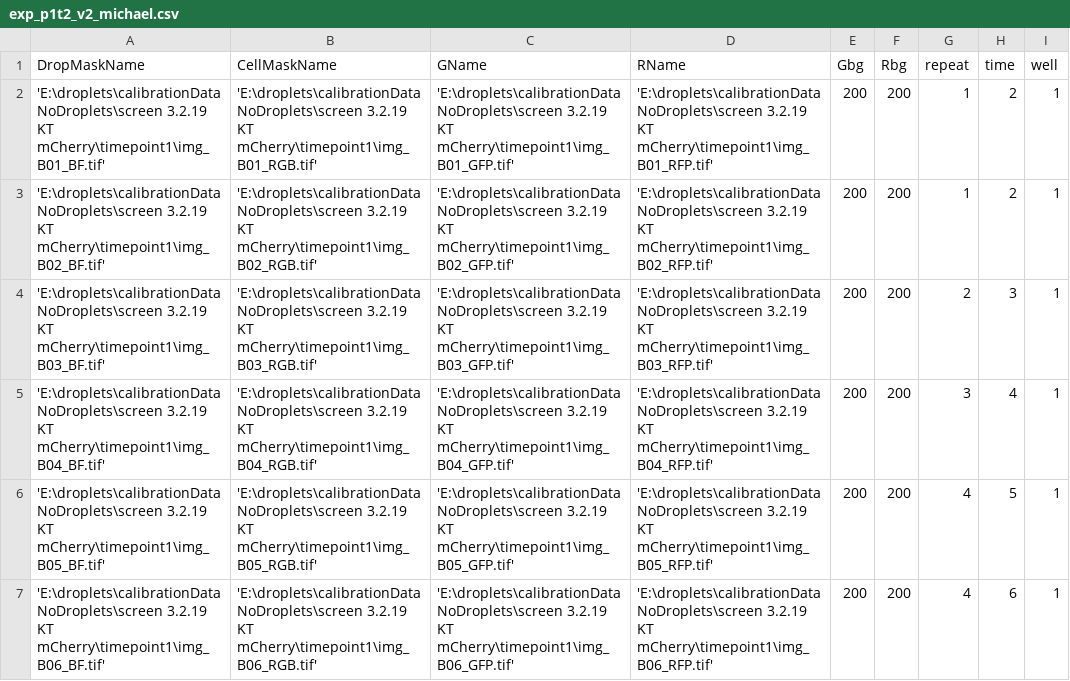
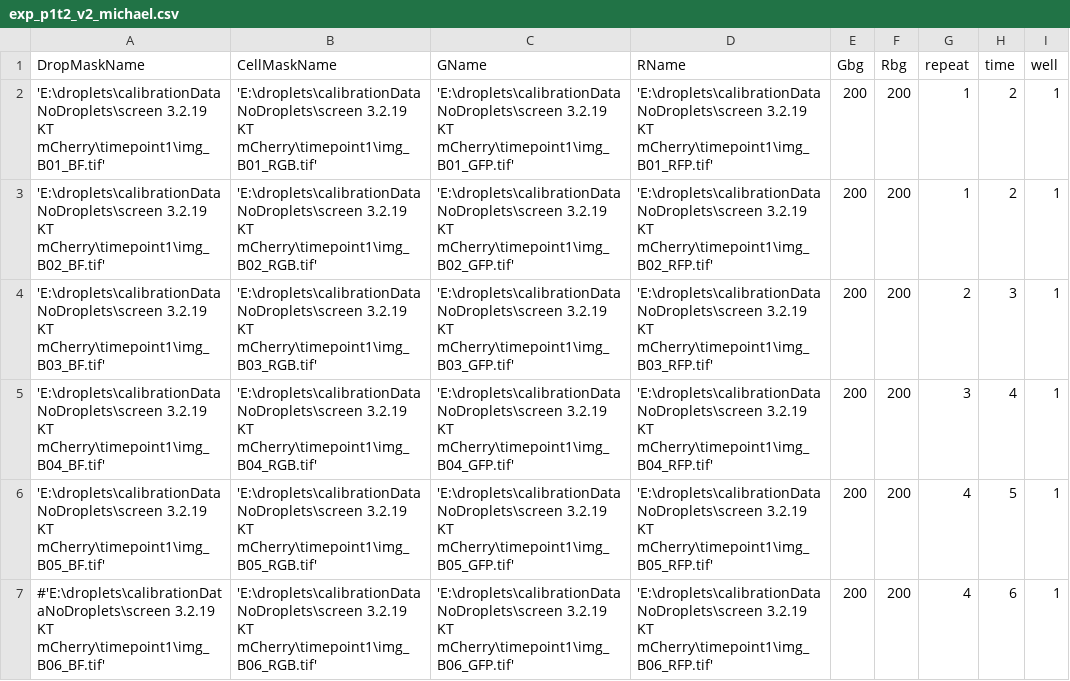
Before and after one commit to MaorG/DropletsExperiment, a CSV file: exp_p1t2_v2_michael.csv, drawn as a sheet.

```diff
--- a/exp_p1t2_v2_michael.csv
+++ b/exp_p1t2_v2_michael.csv
@@ -6,2 +6,2 @@ DropMaskName, CellMaskName, GName, RName, Gbg, Rbg, repeat, time, well
 'E:\droplets\calibrationDataNoDroplets\screen 3.2.19 KT mCherry\timepoint1\img_B05_BF.tif', 'E:\droplets\calibrationDataNoDroplets\screen 3.2.19 KT mCherry\timepoint1\img_B05_RGB.tif','E:\droplets\calibrationDataNoDroplets\screen 3.2.19 KT mCherry\timepoint1\img_B05_GFP.tif','E:\droplets\calibrationDataNoDroplets\screen 3.2.19 KT mCherry\timepoint1\img_B05_RFP.tif',200,200,4,5,1
-'E:\droplets\calibrationDataNoDroplets\screen 3.2.19 KT mCherry\timepoint1\img_B06_BF.tif', 'E:\droplets\calibrationDataNoDroplets\screen 3.2.19 KT mCherry\timepoint1\img_B06_RGB.tif','E:\droplets\calibrationDataNoDroplets\screen 3.2.19 KT mCherry\timepoint1\img_B06_GFP.tif','E:\droplets\calibrationDataNoDroplets\screen 3.2.19 KT mCherry\timepoint1\img_B06_RFP.tif',200,200,4,6,1
+#'E:\droplets\calibrationDataNoDroplets\screen 3.2.19 KT mCherry\timepoint1\img_B06_BF.tif', 'E:\droplets\calibrationDataNoDroplets\screen 3.2.19 KT mCherry\timepoint1\img_B06_RGB.tif','E:\droplets\calibrationDataNoDroplets\screen 3.2.19 KT mCherry\timepoint1\img_B06_GFP.tif','E:\droplets\calibrationDataNoDroplets\screen 3.2.19 KT mCherry\timepoint1\img_B06_RFP.tif',200,200,4,6,1
```
Also changed, not shown: 2 other files.
